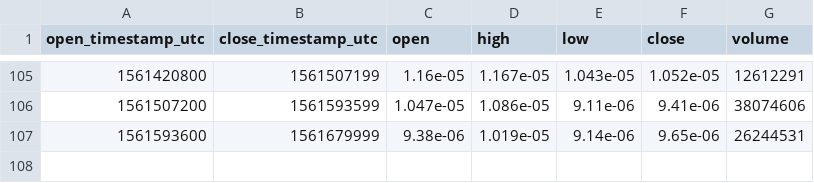
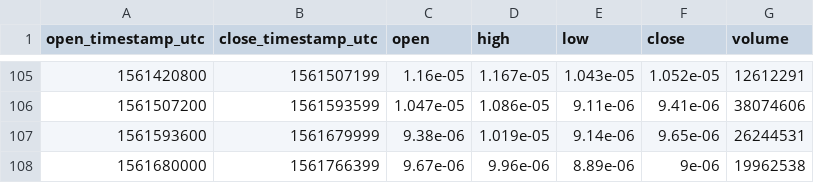
Before and after one commit to cryptobigbro/coinbasepro-XLM-BTC, a CSV file: coinbasepro-XLM-BTC-1d.csv, drawn as a sheet; only a part is shown, gaps mark what is left out; the diff names each change by its address in the sheet, - before the commit and + after, or states it on an @@ line.

```diff
--- a/coinbasepro-XLM-BTC-1d.csv
+++ b/coinbasepro-XLM-BTC-1d.csv
+row 108: 1561680000 | 1561766399 | 9.67e-06 | 9.96e-06 | 8.89e-06 | 9e-06 | 19962538
```
Also changed, not shown: coinbasepro-XLM-BTC-1h.csv, 1 other file.
